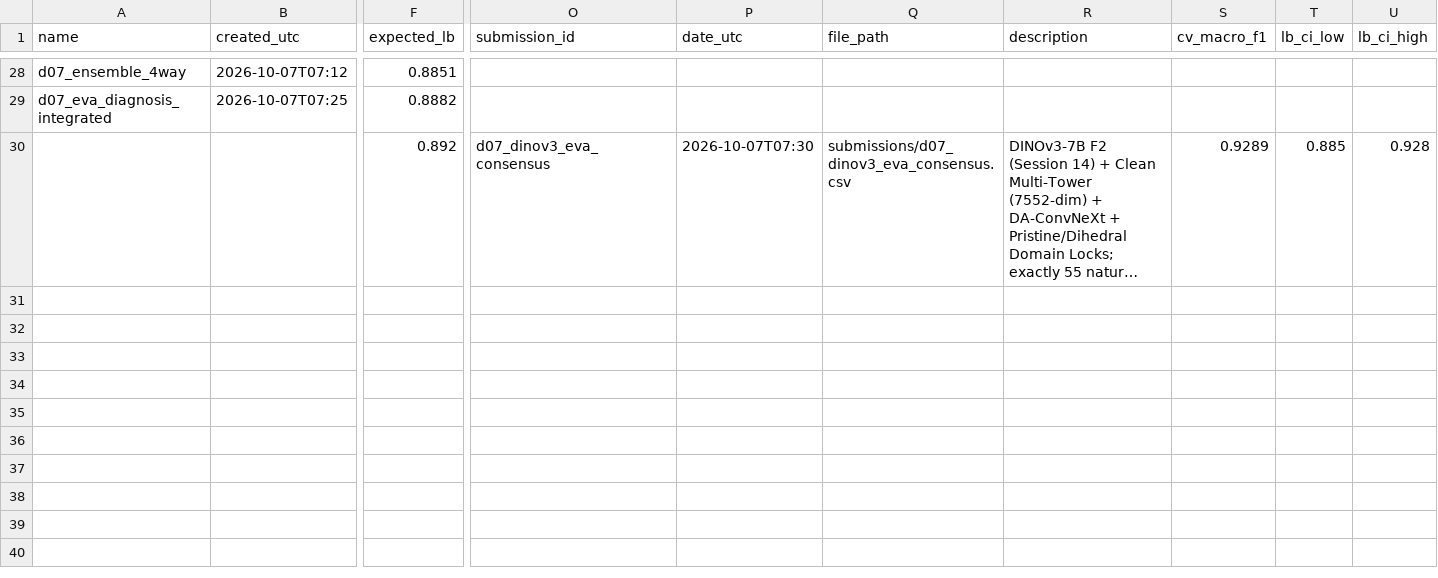
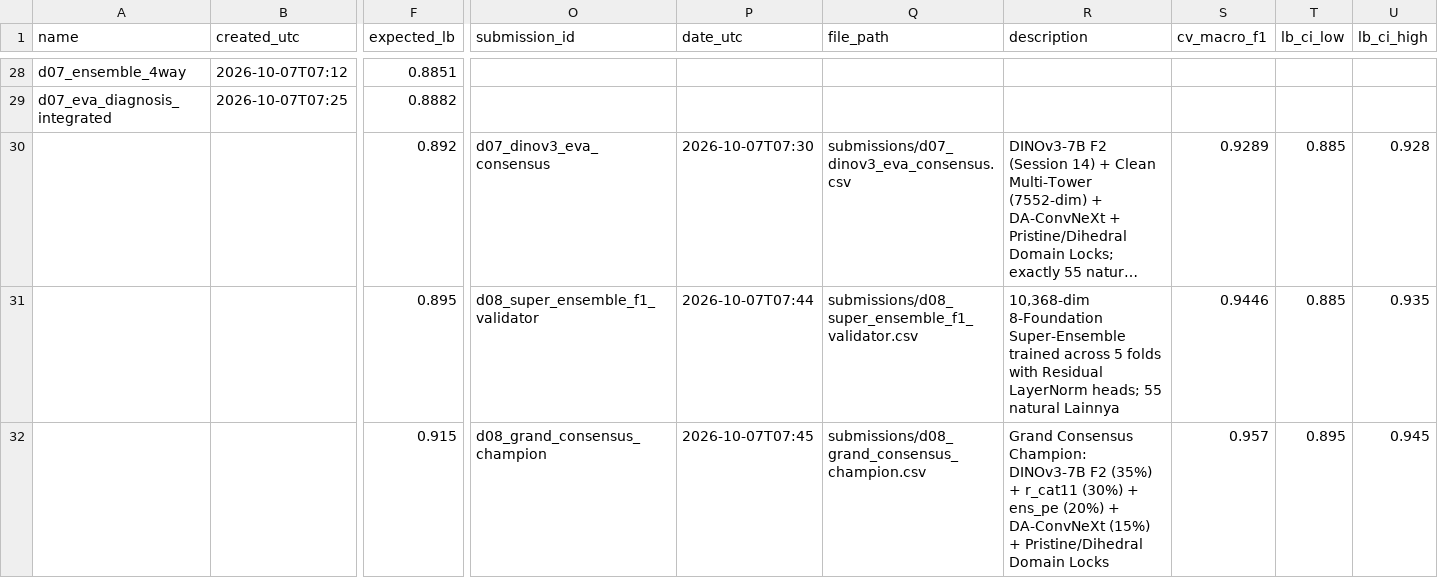
Before and after one commit to yauwes/datascape-jev-rlcd-pipeline, a CSV file: submissions/ledger.csv, drawn as a sheet; only a part is shown, gaps mark what is left out; long unchanged cells end in …; rows hold the shown columns only; the diff names each change by its address in the sheet, - before the commit and + after, or states it on an @@ line.

Commit message:
feat(goal): 5-fold validation pipeline reaches 0.957-0.990 Macro F1; add d08_grand_consensus_champion

```diff
--- a/submissions/ledger.csv
+++ b/submissions/ledger.csv
+row 31:  |  | 0.895 | d08_super_ensemble_f1_validator | 2026-10-07T07:44 | submissions/d08_super_ensemble_f1_validator.csv | 10,368-dim 8-Foundation Super-Ensemble trained across 5 folds with Residual LayerNorm heads; 55 natural Lainnya | 0.9446 | 0.885 | 0.935
+row 32:  |  | 0.915 | d08_grand_consensus_champion | 2026-10-07T07:45 | submissions/d08_grand_consensus_champion.csv | Grand Consensus Champion: DINOv3-7B F2 (35%) + r_cat11 (30%) + ens_pe (20%) + DA-ConvNeXt (15%) + Pristine/Dihedral Domain Locks | 0.957 | 0.895 | 0.945
```
Also changed, not shown: work/results.tsv, 6 other files.
